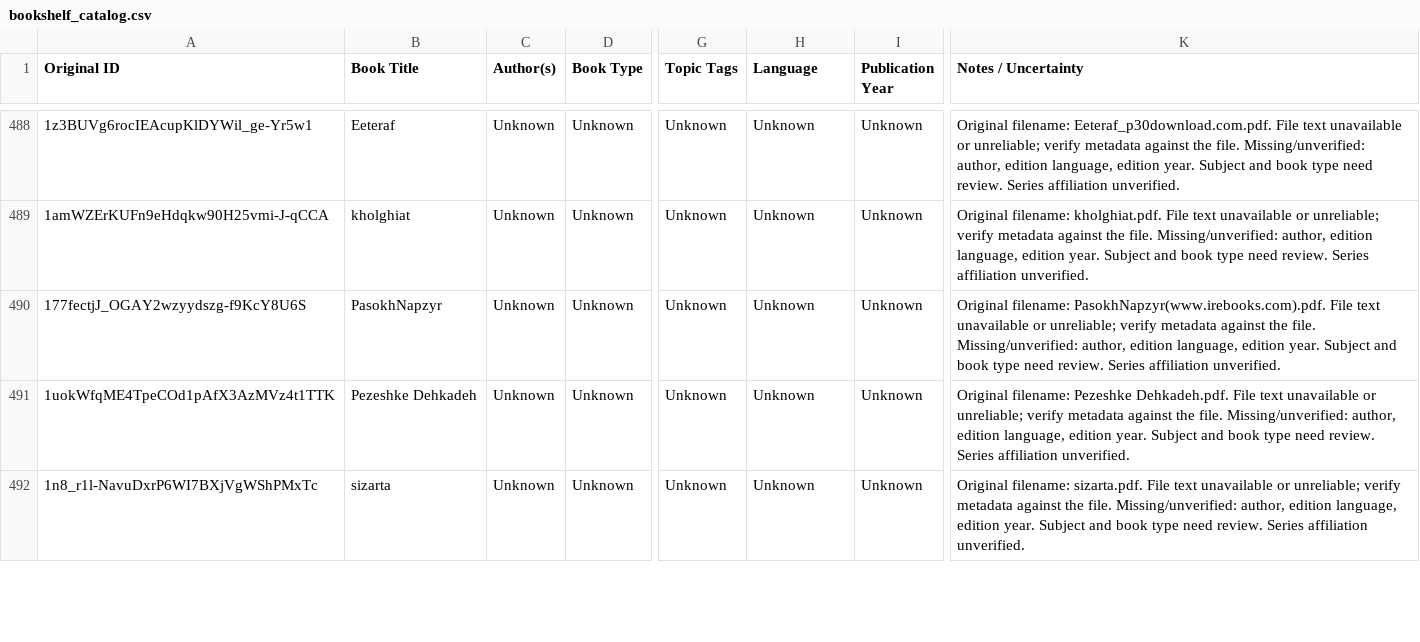
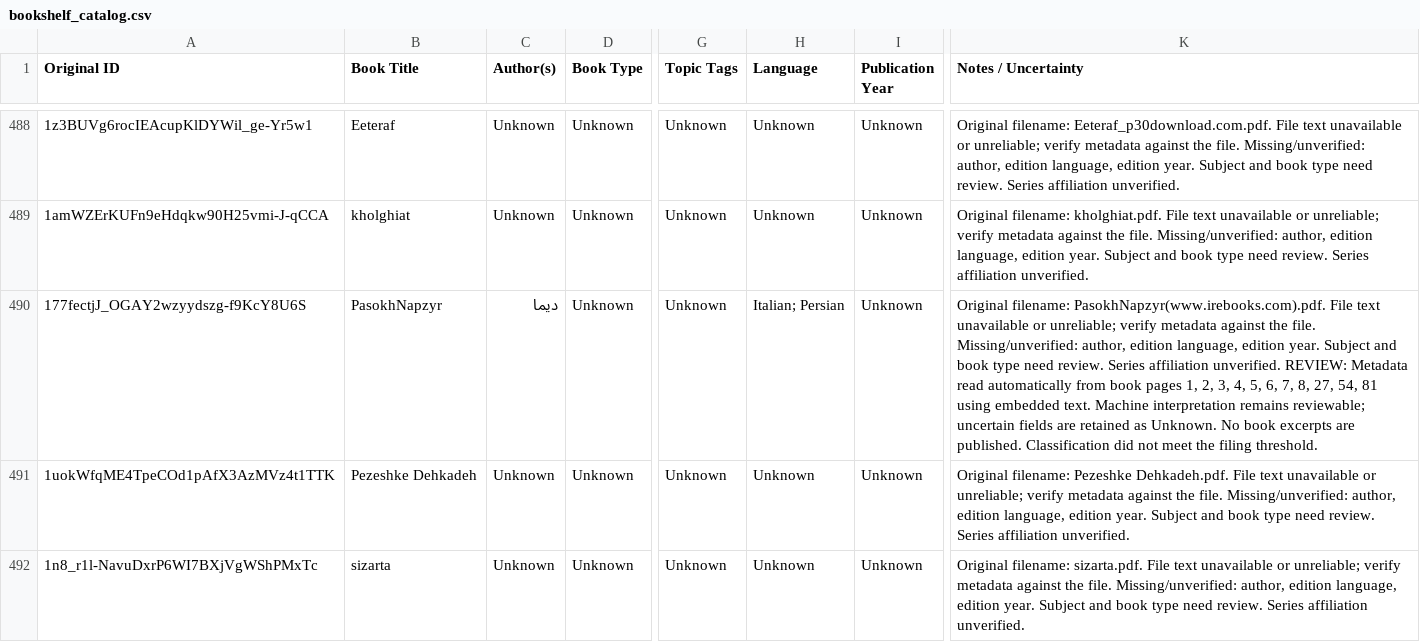
Before and after one commit to ehsanbz/public-library, a CSV file: bookshelf_catalog.csv, drawn as a sheet; only a part is shown, gaps mark what is left out; the diff names each change by its address in the sheet, - before the commit and + after, or states it on an @@ line.

```diff
--- a/bookshelf_catalog.csv
+++ b/bookshelf_catalog.csv
-C490 (Author(s)): Unknown
+C490 (Author(s)): دیما
-H490 (Language): Unknown
+H490 (Language): Italian; Persian
-K490 (Notes / Uncertainty): …affiliation unverified.
+K490 (Notes / Uncertainty): …affiliation unverified. REVIEW: Metadata read automatically from book pages 1, 2, 3, 4, 5, 6, 7, 8, 27, 54, 81 using embedded text. Machine interpretation remains reviewable; uncertain fields are retained as Unknown. No book excerpts are published. Classification did not meet the filing threshold.
```
Also changed, not shown: 6 other files.
